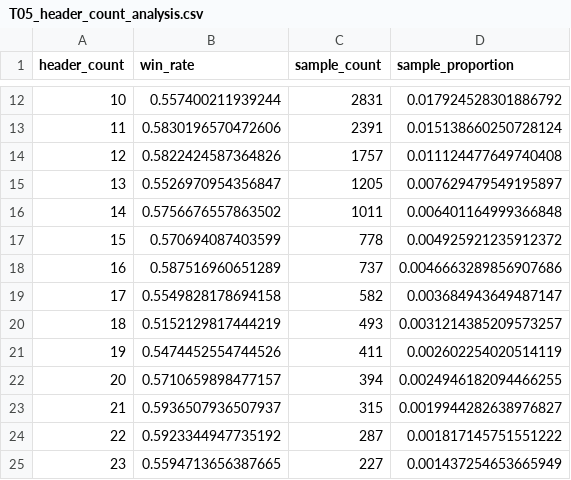
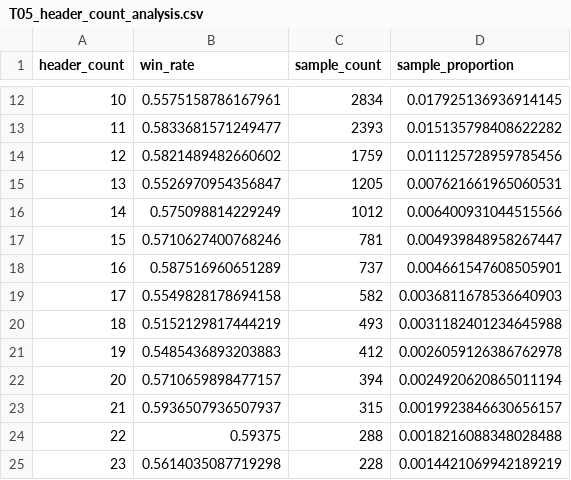
Before and after one commit to LargeLiang/MUC-QMJH, a CSV file: Tables/T05_header_count_analysis.csv, drawn as a sheet; only a part is shown, gaps mark what is left out; the diff covers the shown part only.

```diff
--- a/Tables/T05_header_count_analysis.csv
+++ b/Tables/T05_header_count_analysis.csv
@@ -12,14 +12,14 @@
-10,0.557400211939244,2831,0.017924528301886792
-11,0.5830196570472606,2391,0.015138660250728124
-12,0.5822424587364826,1757,0.011124477649740408
-13,0.5526970954356847,1205,0.007629479549195897
-14,0.5756676557863502,1011,0.006401164999366848
-15,0.570694087403599,778,0.004925921235912372
-16,0.587516960651289,737,0.0046663289856907686
-17,0.5549828178694158,582,0.003684943649487147
-18,0.5152129817444219,493,0.0031214385209573257
-19,0.5474452554744526,411,0.002602254020514119
-20,0.5710659898477157,394,0.0024946182094466255
-21,0.5936507936507937,315,0.0019944282638976827
-22,0.5923344947735192,287,0.001817145751551222
-23,0.5594713656387665,227,0.001437254653665949
+10,0.5575158786167961,2834,0.017925136936914145
+11,0.5833681571249477,2393,0.015135798408622282
+12,0.5821489482660602,1759,0.011125728959785456
+13,0.5526970954356847,1205,0.007621661965060531
+14,0.575098814229249,1012,0.006400931044515566
+15,0.5710627400768246,781,0.004939848958267447
+16,0.587516960651289,737,0.004661547608505901
+17,0.5549828178694158,582,0.0036811678536640903
+18,0.5152129817444219,493,0.0031182401234645988
+19,0.5485436893203883,412,0.0026059126386762978
+20,0.5710659898477157,394,0.0024920620865011194
+21,0.5936507936507937,315,0.0019923846630656157
+22,0.59375,288,0.0018216088348028488
+23,0.5614035087719298,228,0.0014421069942189219
```
Also changed, not shown: 33 edited cells elsewhere in this file, Tables/T01_length_ratio_analysis_stats.csv, Tables/T02_length_diff_analysis_stats.csv, 44 other files.
